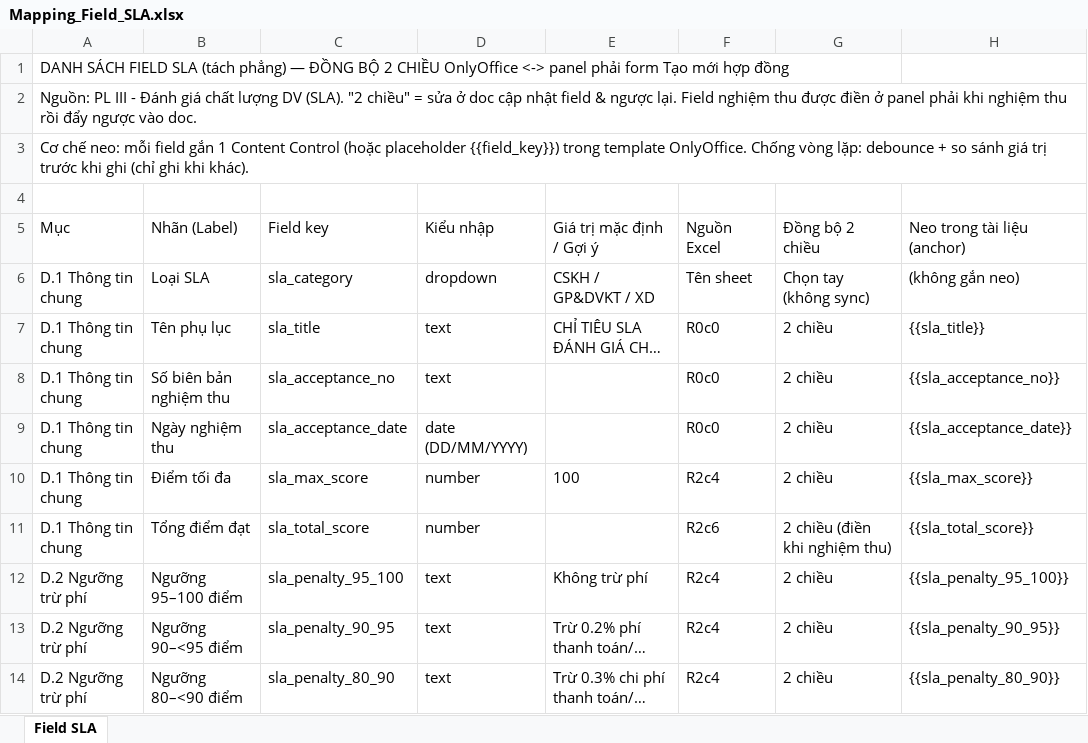
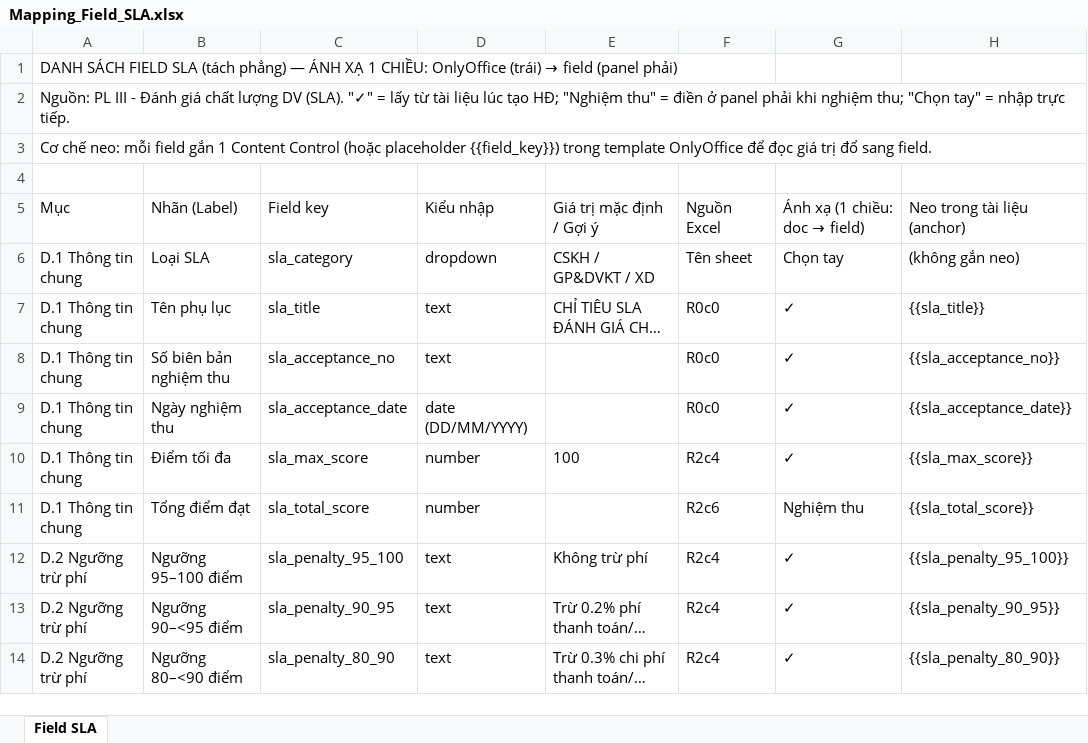
Before and after one commit to lyndao197/liteerp, an Excel workbook: Mapping_Field_SLA.xlsx, sheet Field SLA, drawn as a sheet; only a part is shown; long unchanged cells end in …; values as stored, in another font and other column widths than the file's, no borders; the diff covers the shown part only; the diff names each change by its address in the sheet, - before the commit and + after, or states it on an @@ line.

Commit message:
docs: update Mapping_Field_SLA.xlsx to one-way mapping (doc -> field)

```diff
--- a/Mapping_Field_SLA.xlsx (sheet Field SLA)
+++ b/Mapping_Field_SLA.xlsx (sheet Field SLA)
@@ A1: …phẳng) — ĐỒNG BỘ 2 CHIỀU OnlyOffice <-> panel phải form Tạo mới hợp đồng → …phẳng) — ÁNH XẠ 1 CHIỀU: OnlyOffice (trái) → field (panel phải) @@
-A2: …DV (SLA). "2 chiều" = sửa ở doc cập nhật field & ngược lại. Field nghiệm thu được điền ở panel phải khi nghiệm thu rồi đẩy ngược vào doc.
+A2: …DV (SLA). "✓" = lấy từ tài liệu lúc tạo HĐ; "Nghiệm thu" = điền ở panel phải khi nghiệm thu; "Chọn tay" = nhập trực tiếp.
-A3: …trong template OnlyOffice. Chống vòng lặp: debounce + so sánh giá trị trước khi ghi (chỉ ghi khi khác).
+A3: …trong template OnlyOffice để đọc giá trị đổ sang field.
@@ G5: Đồng bộ 2 chiều → Ánh xạ (1 chiều: doc → field) @@
-G6: Chọn tay (không sync)
+G6: Chọn tay
-G7:G10: 2 chiều
+G7:G10: ✓
-G11: 2 chiều (điền khi nghiệm thu)
+G11: Nghiệm thu
-G12:G14: 2 chiều
+G12:G14: ✓
```
Also changed, not shown: 44 edited cells elsewhere in this sheet.
